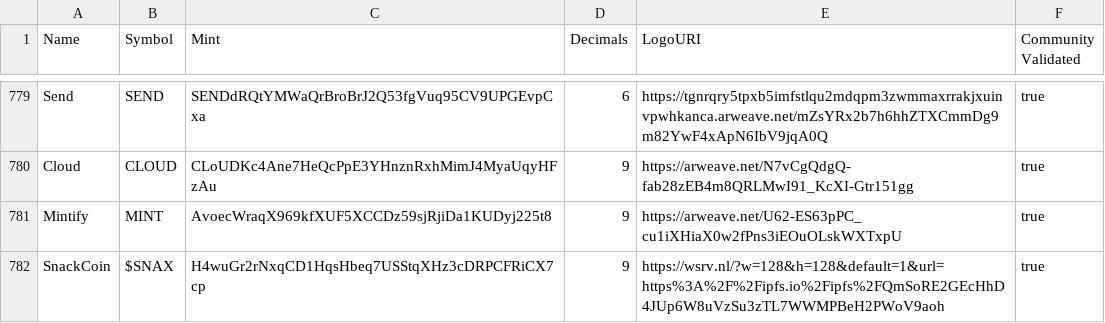
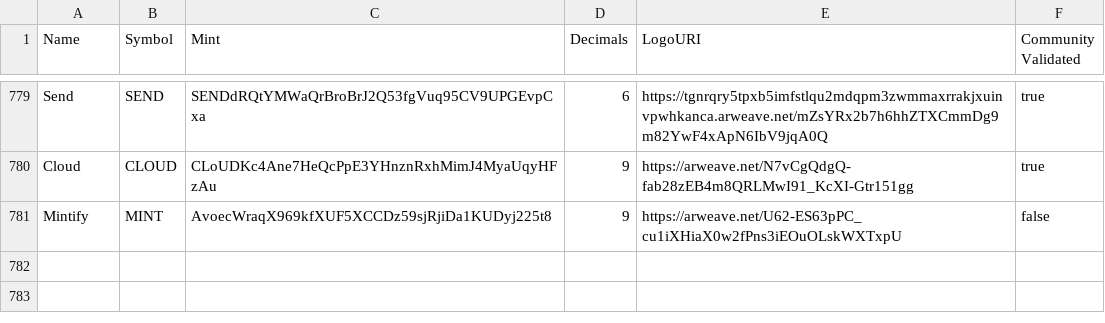
Before and after one commit to sasolovastru/token-list, a CSV file: validated-tokens.csv, drawn as a sheet; only a part is shown, gaps mark what is left out.

Commit message:
Revert "Update validated-tokens.csv"

```diff
--- a/validated-tokens.csv
+++ b/validated-tokens.csv
@@ -780,3 +780,2 @@ Send,SEND,SENDdRQtYMWaQrBroBrJ2Q53fgVuq95CV9UPGEvpCxa,6,https://tgnrqry5tpxb5imf
 Cloud,CLOUD,CLoUDKc4Ane7HeQcPpE3YHnznRxhMimJ4MyaUqyHFzAu,9,https://arweave.net/N7vCgQdgQ-fab28zEB4m8QRLMwI91_KcXI-Gtr151gg,true
-Mintify,MINT,AvoecWraqX969kfXUF5XCCDz59sjRjiDa1KUDyj225t8,9,https://arweave.net/U62-ES63pPC_cu1iXHiaX0w2fPns3iEOuOLskWXTxpU,true
-SnackCoin,$SNAX,H4wuGr2rNxqCD1HqsHbeq7USStqXHz3cDRPCFRiCX7cp,9,https://wsrv.nl/?w=128&h=128&default=1&url=https%3A%2F%2Fipfs.io%2Fipfs%2FQmSoRE2GEcHhD4JUp6W8uVzSu3zTL7WWMPBeH2PWoV9aoh,true
+Mintify,MINT,AvoecWraqX969kfXUF5XCCDz59sjRjiDa1KUDyj225t8,9,https://arweave.net/U62-ES63pPC_cu1iXHiaX0w2fPns3iEOuOLskWXTxpU,false
```
